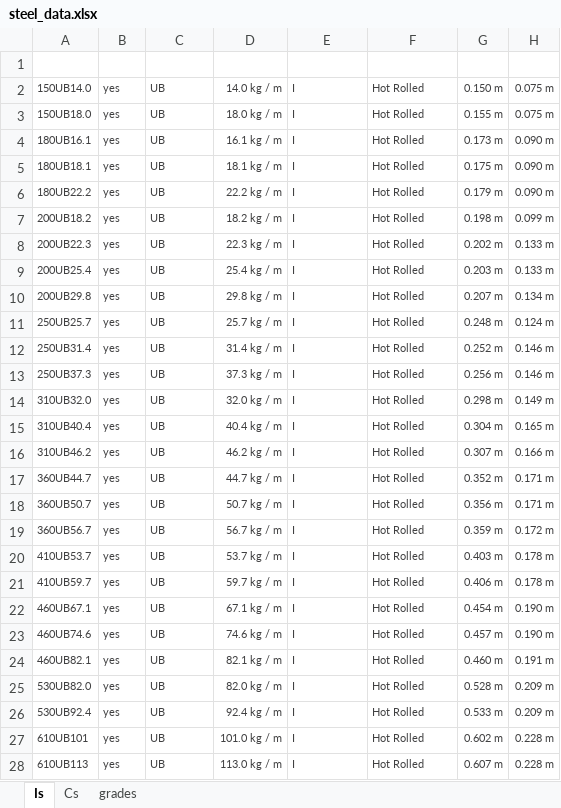
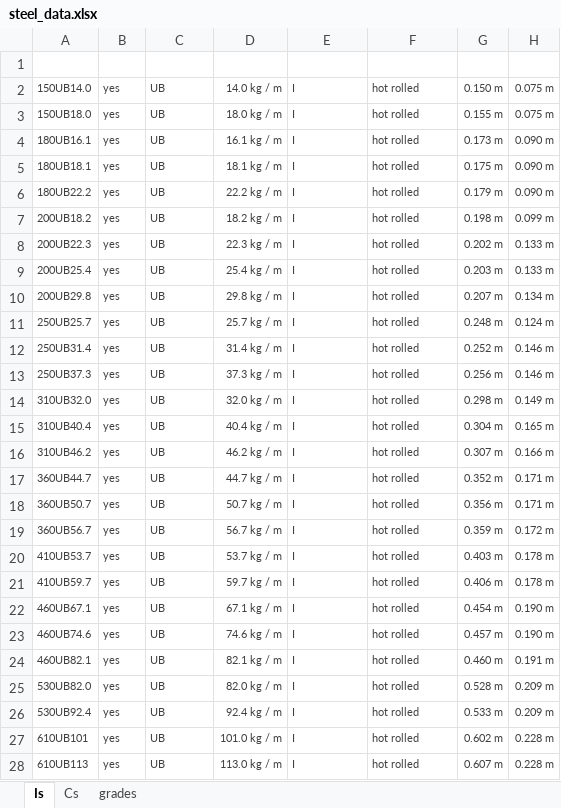
Before and after one commit to skane88/utilityscripts, an Excel workbook: data/steel_data.xlsx, sheet Is, drawn as a sheet; only a part is shown; values as stored, in another font and other column widths than the file's, no borders; table styles not drawn; the diff covers the shown part only; the diff names each change by its address in the sheet, - before the commit and + after, or states it on an @@ line.

Commit message:
update steel data and add d_1 into section_df methods.

```diff
--- a/data/steel_data.xlsx (sheet Is)
+++ b/data/steel_data.xlsx (sheet Is)
-F2:F28 (fabrication_type): Hot Rolled
+F2:F28 (fabrication_type): hot rolled
```
Also changed, not shown: 72 edited cells elsewhere in this sheet, sheet Cs, 1 other file.
